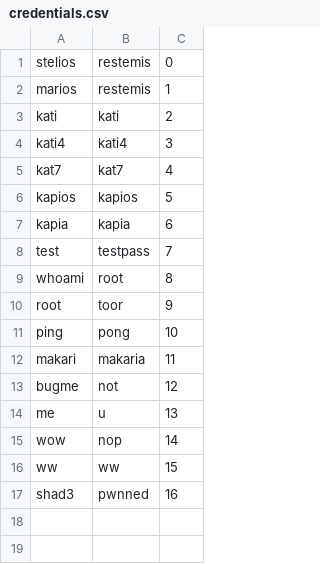
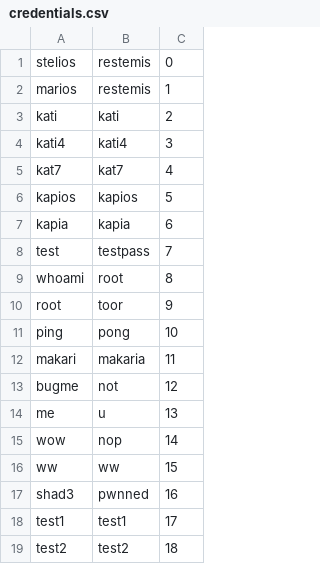
Before and after one commit to 0xShad3/br4v3-tr4v3l3r, a CSV file: res/credentials.csv, drawn as a sheet; the diff names each change by its address in the sheet, - before the commit and + after, or states it on an @@ line.

```diff
--- a/res/credentials.csv
+++ b/res/credentials.csv
+row 18: test1 | test1 | 17
+row 19: test2 | test2 | 18
```
Also changed, not shown: 12 other files.
